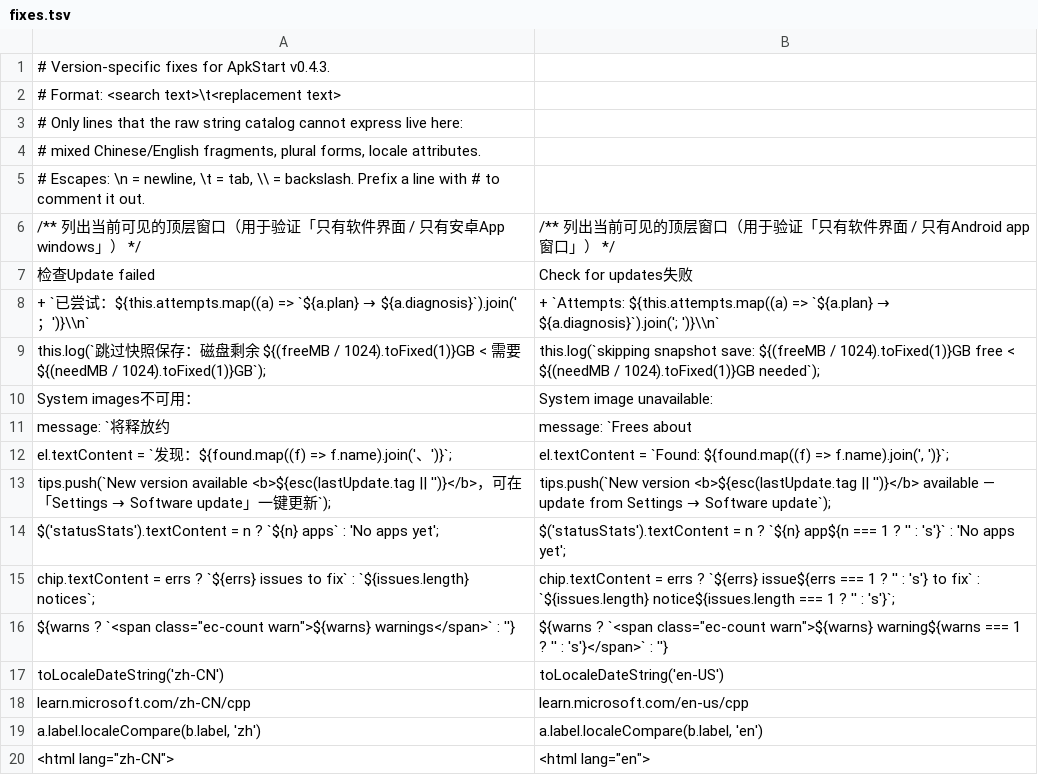
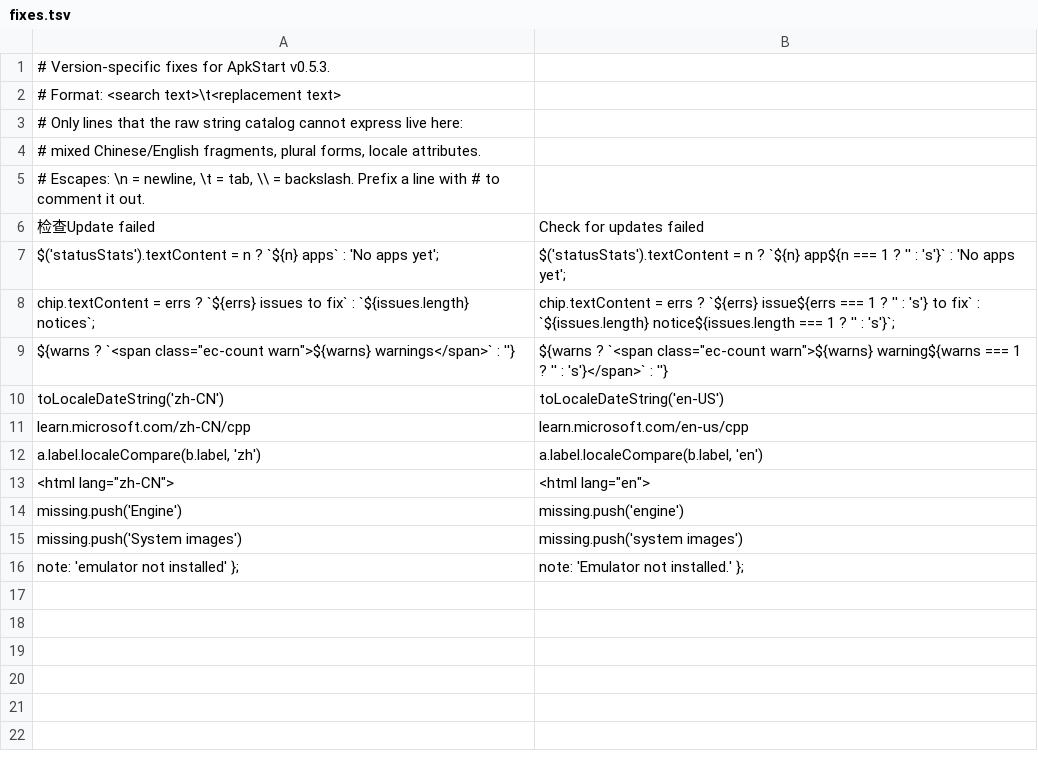
Before and after one commit to soeadeboee/apkstart-english, a TSV file: locales/fixes.tsv, drawn as a sheet.

```diff
--- a/locales/fixes.tsv
+++ b/locales/fixes.tsv
@@ -1,2 +1,2 @@
-# Version-specific fixes for ApkStart v0.4.3.
+# Version-specific fixes for ApkStart v0.5.3.
 # Format: <search text>\t<replacement text>
@@ -5,10 +5,3 @@
 # Escapes: \n = newline, \t = tab, \\ = backslash. Prefix a line with # to comment it out.
-/** 列出当前可见的顶层窗口（用于验证「只有软件界面 / 只有安卓App windows」） */	/** 列出当前可见的顶层窗口（用于验证「只有软件界面 / 只有Android app窗口」） */
-检查Update failed	Check for updates失败
-      + `已尝试：${this.attempts.map((a) => `${a.plan} → ${a.diagnosis}`).join('；')}\\n`	      + `Attempts: ${this.attempts.map((a) => `${a.plan} → ${a.diagnosis}`).join('; ')}\\n`
-this.log(`跳过快照保存：磁盘剩余 ${(freeMB / 1024).toFixed(1)}GB < 需要 ${(needMB / 1024).toFixed(1)}GB`);	this.log(`skipping snapshot save: ${(freeMB / 1024).toFixed(1)}GB free < ${(needMB / 1024).toFixed(1)}GB needed`);
-System images不可用：	System image unavailable:
-message: `将释放约 	message: `Frees about
-el.textContent = `发现：${found.map((f) => f.name).join('、')}`;	el.textContent = `Found: ${found.map((f) => f.name).join(', ')}`;
-tips.push(`New version available <b>${esc(lastUpdate.tag || '')}</b>，可在「Settings → Software update」一键更新`);	tips.push(`New version <b>${esc(lastUpdate.tag || '')}</b> available — update from Settings → Software update`);
+检查Update failed	Check for updates failed
 $('statusStats').textContent = n ? `${n} apps` : 'No apps yet';	$('statusStats').textContent = n ? `${n} app${n === 1 ? '' : 's'}` : 'No apps yet';
@@ -20 +13,4 @@ a.label.localeCompare(b.label, 'zh')	a.label.localeCompare(b.label, 'en')
 <html lang="zh-CN">	<html lang="en">
+missing.push('Engine')	missing.push('engine')
+missing.push('System images')	missing.push('system images')
+note: 'emulator not installed' };	note: 'Emulator not installed.' };
```
Also changed, not shown: locales/main.tsv, 57 other files.
